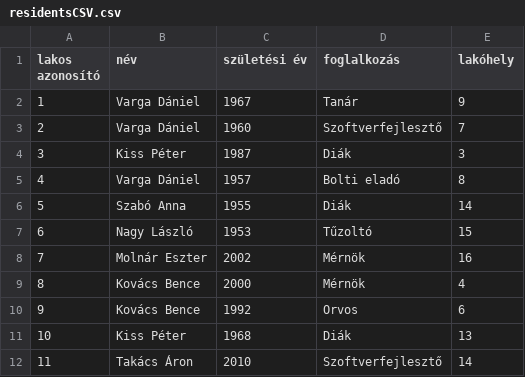
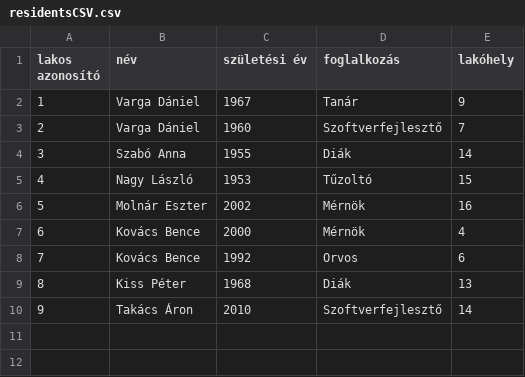
Before and after one commit to PITRv1/PleaseHold, a CSV file: Assets/InputCSVFiles/StartCSVFiles/residentsCSV.csv, drawn as a sheet; removed rows and columns are numbered as before the commit, all else as after; the diff names each change by its address in the sheet, - before the commit and + after, or states it on an @@ line.

```diff
--- a/Assets/InputCSVFiles/StartCSVFiles/residentsCSV.csv
+++ b/Assets/InputCSVFiles/StartCSVFiles/residentsCSV.csv
-row 4: 3 | Kiss Péter | 1987 | Diák | 3
-row 5: 4 | Varga Dániel | 1957 | Bolti eladó | 8
@@ column A (lakos azonosító) renumbered from row 4 down @@
```
Also changed, not shown: 2 other files.
